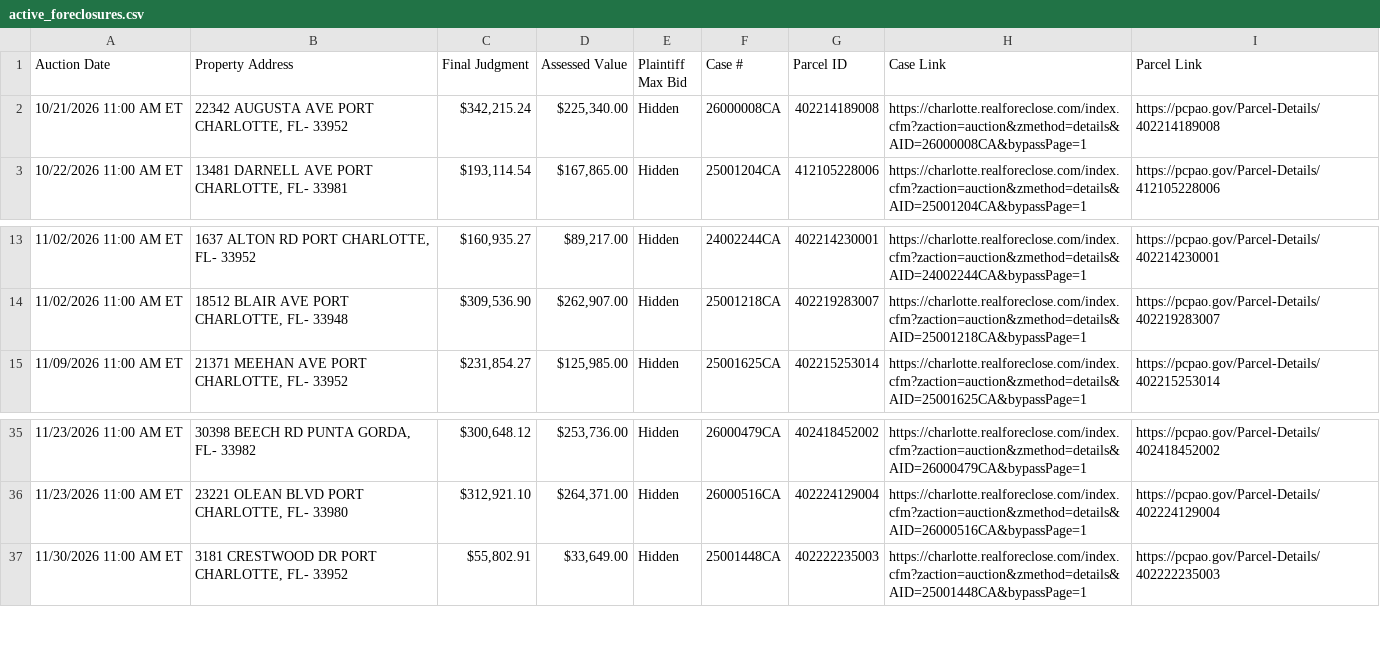
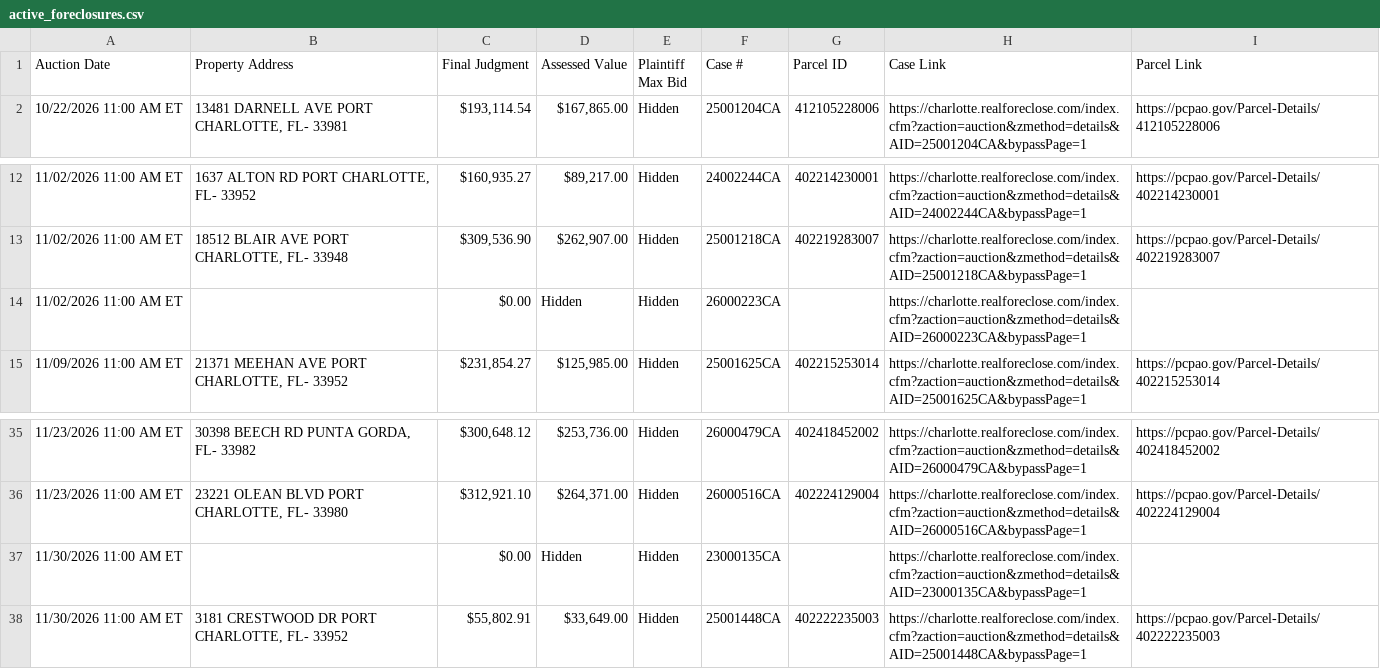
Before and after one commit to figlesias7/realforeclose-charlotte, a CSV file: data/active_foreclosures.csv, drawn as a sheet; only a part is shown, gaps mark what is left out.

```diff
--- a/data/active_foreclosures.csv
+++ b/data/active_foreclosures.csv
@@ -1,3 +1,2 @@
 Auction Date,Property Address,Final Judgment,Assessed Value,Plaintiff Max Bid,Case #,Parcel ID,Case Link,Parcel Link
-10/21/2026 11:00 AM ET,"22342 AUGUSTA AVE PORT CHARLOTTE, FL- 33952","$342,215.24","$225,340.00",Hidden,26000008CA,402214189008,https://charlotte.realforeclose.com/index.cfm?zaction=auction&zmethod=details&AID=26000008CA&bypassPage=1,https://pcpao.gov/Parcel-Details/402214189008
 10/22/2026 11:00 AM ET,"13481 DARNELL AVE PORT CHARLOTTE, FL- 33981","$193,114.54","$167,865.00",Hidden,25001204CA,412105228006,https://charlotte.realforeclose.com/index.cfm?zaction=auction&zmethod=details&AID=25001204CA&bypassPage=1,https://pcpao.gov/Parcel-Details/412105228006
@@ -14,2 +13,3 @@ Auction Date,Property Address,Final Judgment,Assessed Value,Plaintiff Max Bid,Ca
 11/02/2026 11:00 AM ET,"18512 BLAIR AVE PORT CHARLOTTE, FL- 33948","$309,536.90","$262,907.00",Hidden,25001218CA,402219283007,https://charlotte.realforeclose.com/index.cfm?zaction=auction&zmethod=details&AID=25001218CA&bypassPage=1,https://pcpao.gov/Parcel-Details/402219283007
+11/02/2026 11:00 AM ET,,$0.00,Hidden,Hidden,26000223CA,,https://charlotte.realforeclose.com/index.cfm?zaction=auction&zmethod=details&AID=26000223CA&bypassPage=1,
 11/09/2026 11:00 AM ET,"21371 MEEHAN AVE PORT CHARLOTTE, FL- 33952","$231,854.27","$125,985.00",Hidden,25001625CA,402215253014,https://charlotte.realforeclose.com/index.cfm?zaction=auction&zmethod=details&AID=25001625CA&bypassPage=1,https://pcpao.gov/Parcel-Details/402215253014
@@ -36,2 +36,3 @@ Auction Date,Property Address,Final Judgment,Assessed Value,Plaintiff Max Bid,Ca
 11/23/2026 11:00 AM ET,"23221 OLEAN BLVD PORT CHARLOTTE, FL- 33980","$312,921.10","$264,371.00",Hidden,26000516CA,402224129004,https://charlotte.realforeclose.com/index.cfm?zaction=auction&zmethod=details&AID=26000516CA&bypassPage=1,https://pcpao.gov/Parcel-Details/402224129004
+11/30/2026 11:00 AM ET,,$0.00,Hidden,Hidden,23000135CA,,https://charlotte.realforeclose.com/index.cfm?zaction=auction&zmethod=details&AID=23000135CA&bypassPage=1,
 11/30/2026 11:00 AM ET,"3181 CRESTWOOD DR PORT CHARLOTTE, FL- 33952","$55,802.91","$33,649.00",Hidden,25001448CA,402222235003,https://charlotte.realforeclose.com/index.cfm?zaction=auction&zmethod=details&AID=25001448CA&bypassPage=1,https://pcpao.gov/Parcel-Details/402222235003
```
Also changed, not shown: data/all_seen.csv, data/event_log.csv, 3 other files.
